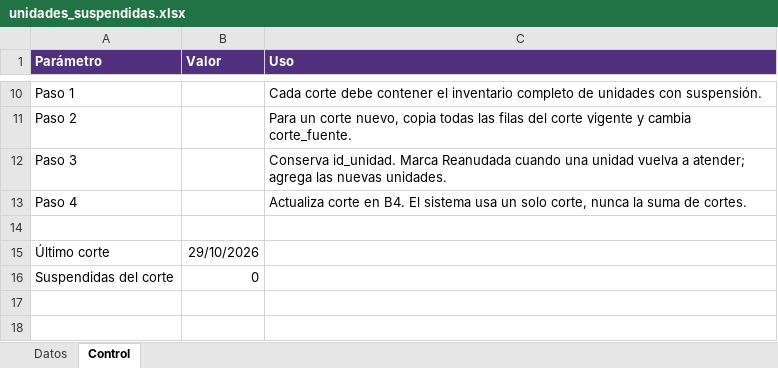
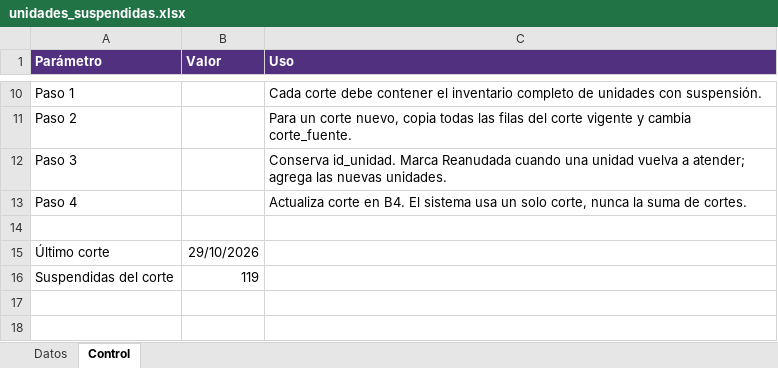
Before and after one commit to JuanAmbuludi/Sistema-Reporte-MTDH, an Excel workbook: data/enos_excel/unidades_suspendidas.xlsx, sheet Control, drawn as a sheet; only a part is shown, gaps mark what is left out; values as stored, in another font and other column widths than the file's, no borders; the diff names each change by its address in the sheet, - before the commit and + after, or states it on an @@ line.

```diff
--- a/data/enos_excel/unidades_suspendidas.xlsx (sheet Control)
+++ b/data/enos_excel/unidades_suspendidas.xlsx (sheet Control)
-B16 (Valor): 0
+B16 (Valor): 119
```
Also changed, not shown: sheet Datos, 2 other files.
